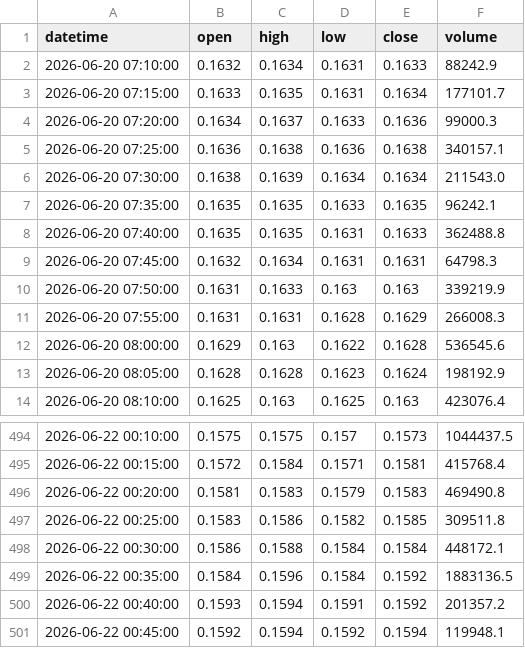
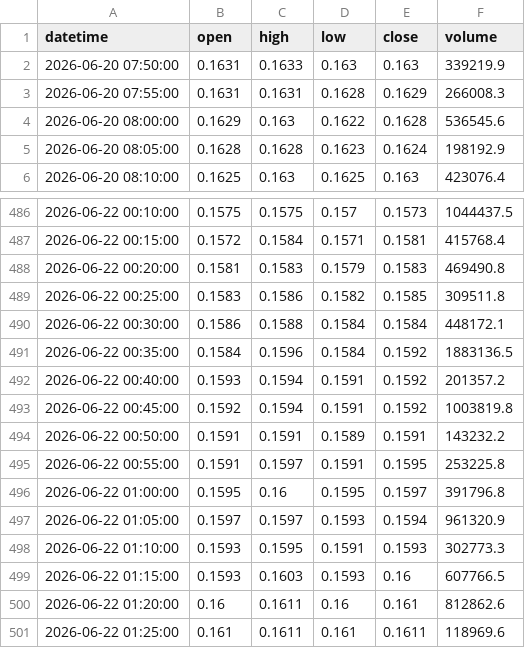
Before and after one commit to elyl9933/smc_backtest, a CSV file: smc_backtest/data/ADA_5M.csv, drawn as a sheet; only a part is shown, gaps mark what is left out.

```diff
--- a/smc_backtest/data/ADA_5M.csv
+++ b/smc_backtest/data/ADA_5M.csv
@@ -1,10 +1,2 @@
 datetime,open,high,low,close,volume
-2026-06-20 07:10:00,0.1632,0.1634,0.1631,0.1633,88242.9
-2026-06-20 07:15:00,0.1633,0.1635,0.1631,0.1634,177101.7
-2026-06-20 07:20:00,0.1634,0.1637,0.1633,0.1636,99000.3
-2026-06-20 07:25:00,0.1636,0.1638,0.1636,0.1638,340157.1
-2026-06-20 07:30:00,0.1638,0.1639,0.1634,0.1634,211543.0
-2026-06-20 07:35:00,0.1635,0.1635,0.1633,0.1635,96242.1
-2026-06-20 07:40:00,0.1635,0.1635,0.1631,0.1633,362488.8
-2026-06-20 07:45:00,0.1632,0.1634,0.1631,0.1631,64798.3
 2026-06-20 07:50:00,0.1631,0.1633,0.163,0.163,339219.9
@@ -500,2 +492,10 @@ datetime,open,high,low,close,volume
 2026-06-22 00:40:00,0.1593,0.1594,0.1591,0.1592,201357.2
-2026-06-22 00:45:00,0.1592,0.1594,0.1592,0.1594,119948.1
+2026-06-22 00:45:00,0.1592,0.1594,0.1591,0.1592,1003819.8
+2026-06-22 00:50:00,0.1591,0.1591,0.1589,0.1591,143232.2
+2026-06-22 00:55:00,0.1591,0.1597,0.1591,0.1595,253225.8
+2026-06-22 01:00:00,0.1595,0.16,0.1595,0.1597,391796.8
+2026-06-22 01:05:00,0.1597,0.1597,0.1593,0.1594,961320.9
+2026-06-22 01:10:00,0.1593,0.1595,0.1591,0.1593,302773.3
+2026-06-22 01:15:00,0.1593,0.1603,0.1593,0.16,607766.5
+2026-06-22 01:20:00,0.16,0.1611,0.16,0.161,812862.6
+2026-06-22 01:25:00,0.161,0.1611,0.161,0.1611,118969.6
```
Also changed, not shown: smc_backtest/data/AVAX_5M.csv, smc_backtest/data/BNB_5M.csv, 32 other files.
